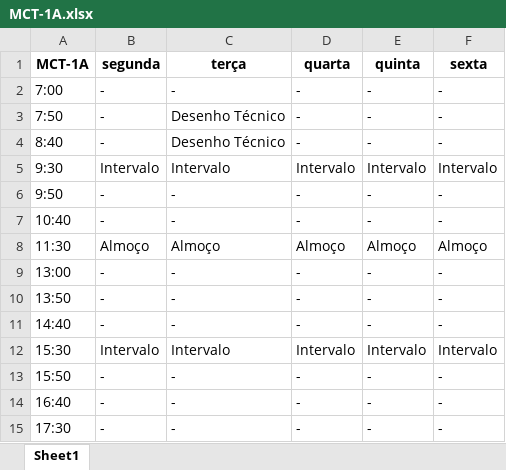
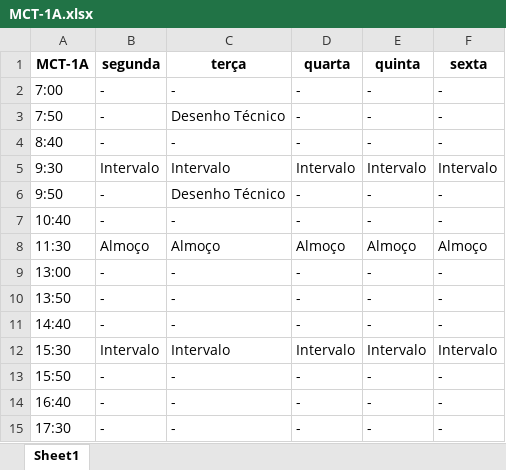
Before and after one commit to TulioHRC/Horarios-CEFET, an Excel workbook: data/turm/MCT-1A.xlsx, sheet Sheet1, drawn as a sheet; values as stored, in another font and other column widths than the file's, no borders; the diff names each change by its address in the sheet, - before the commit and + after, or states it on an @@ line.

```diff
--- a/data/turm/MCT-1A.xlsx (sheet Sheet1)
+++ b/data/turm/MCT-1A.xlsx (sheet Sheet1)
-C4 (terça): Desenho Técnico
+C4 (terça): -
-C6 (terça): -
+C6 (terça): Desenho Técnico
```
Also changed, not shown: data/teacher/Andre Barros.xlsx, data/teacher/Josivaldo Ferreira.xlsx, 11 other files.
